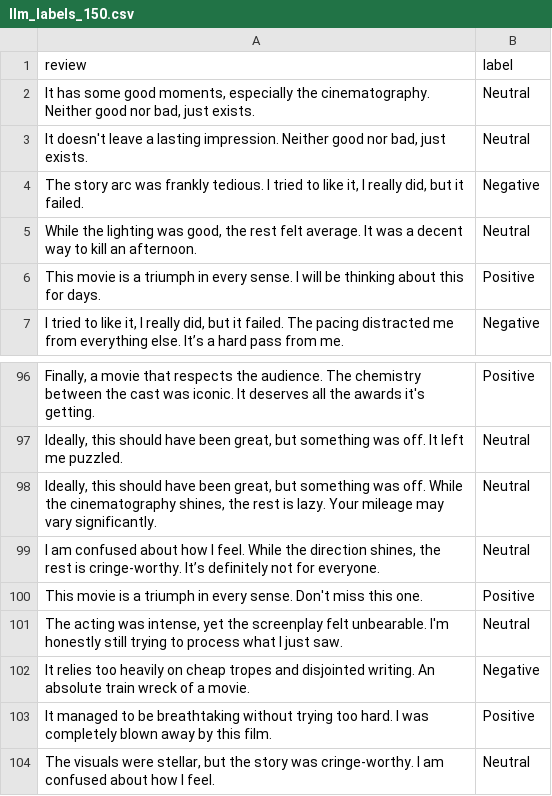
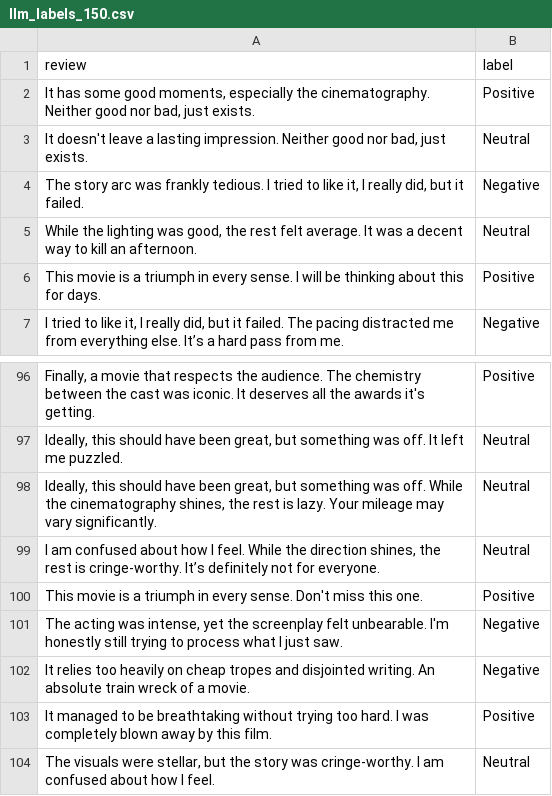
Before and after one commit to yuvraj-rathod-1202/sttai_assignments, a CSV file: assignment2/llm_labels_150.csv, drawn as a sheet; only a part is shown, gaps mark what is left out; the diff names each change by its address in the sheet, - before the commit and + after, or states it on an @@ line.

```diff
--- a/assignment2/llm_labels_150.csv
+++ b/assignment2/llm_labels_150.csv
-B2 (label): Neutral
+B2 (label): Positive
-B101 (label): Neutral
+B101 (label): Negative
```
Also changed, not shown: 2 other files.
